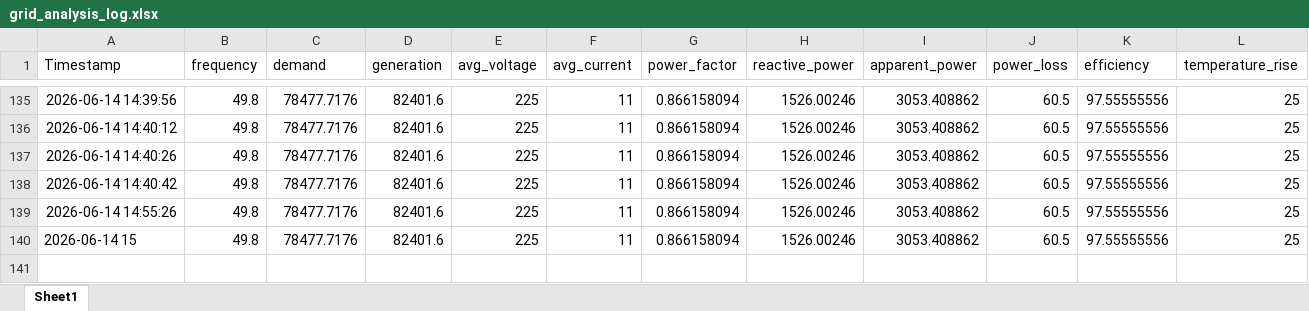
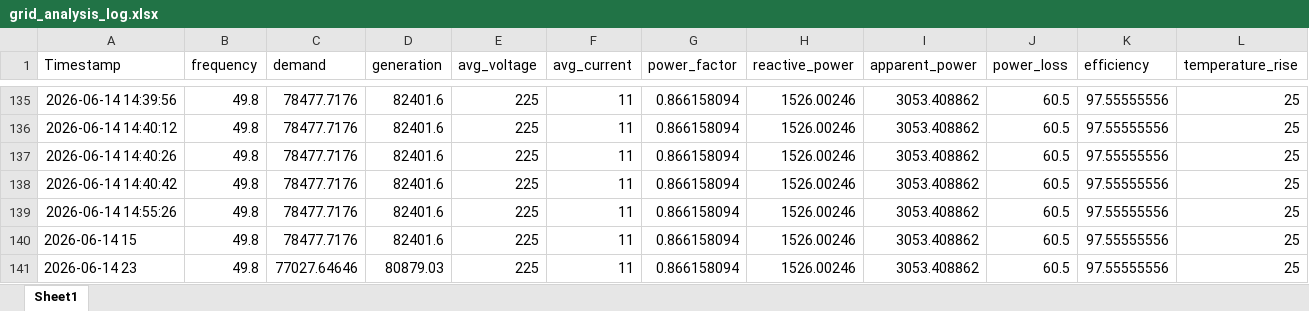
Before and after one commit to Dhruvin-sys/AgenticAI-Power-Grid, an Excel workbook: grid_analysis_log.xlsx, sheet Sheet1, drawn as a sheet; only a part is shown, gaps mark what is left out; values as stored, in another font and other column widths than the file's, no borders; rows hold the shown columns only; the diff names each change by its address in the sheet, - before the commit and + after, or states it on an @@ line.

```diff
--- a/grid_analysis_log.xlsx (sheet Sheet1)
+++ b/grid_analysis_log.xlsx (sheet Sheet1)
+row 141: 2026-06-14 23 | 49.8 | 77027.64646 | 80879.03 | 225 | 11 | 0.866158094 | 1526.00246 | 3053.408862 | 60.5 | 97.55555556 | 25
```
Also changed, not shown: grid_raw_data.xlsx, 2 other files.
